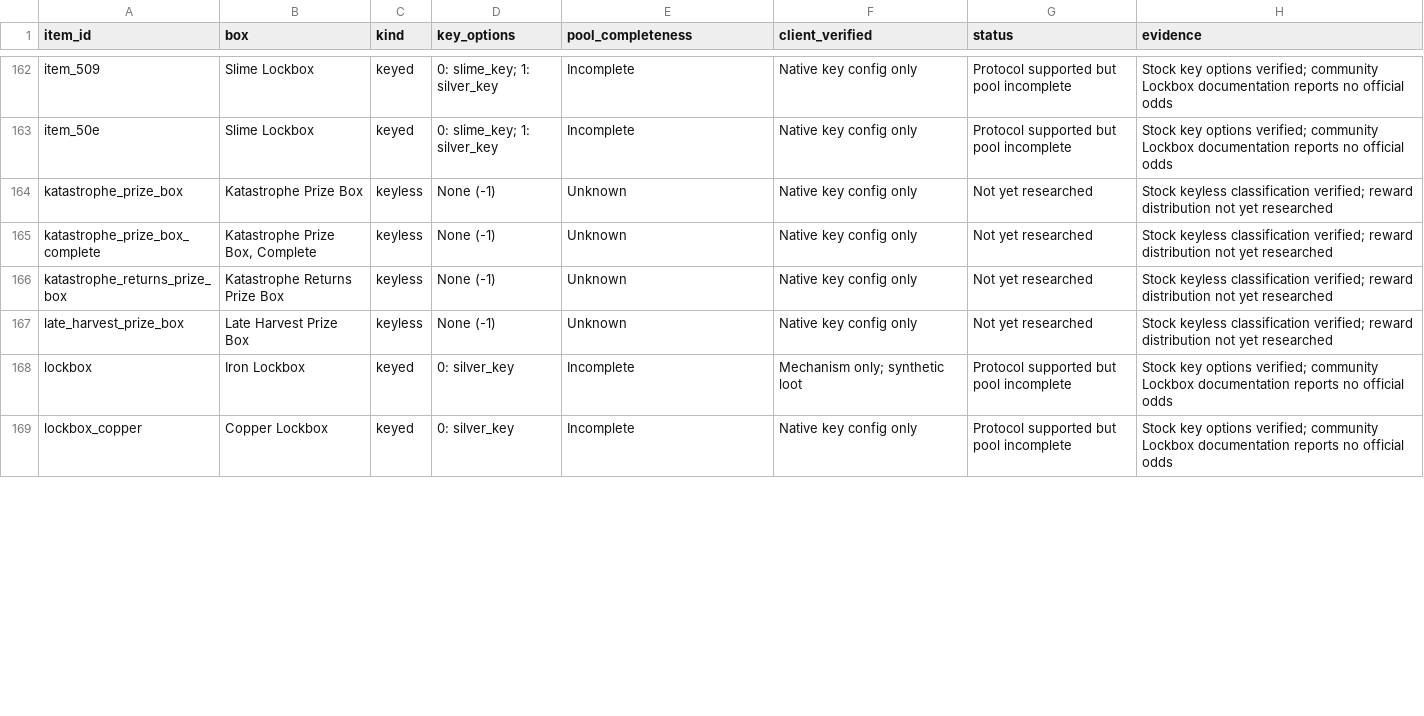
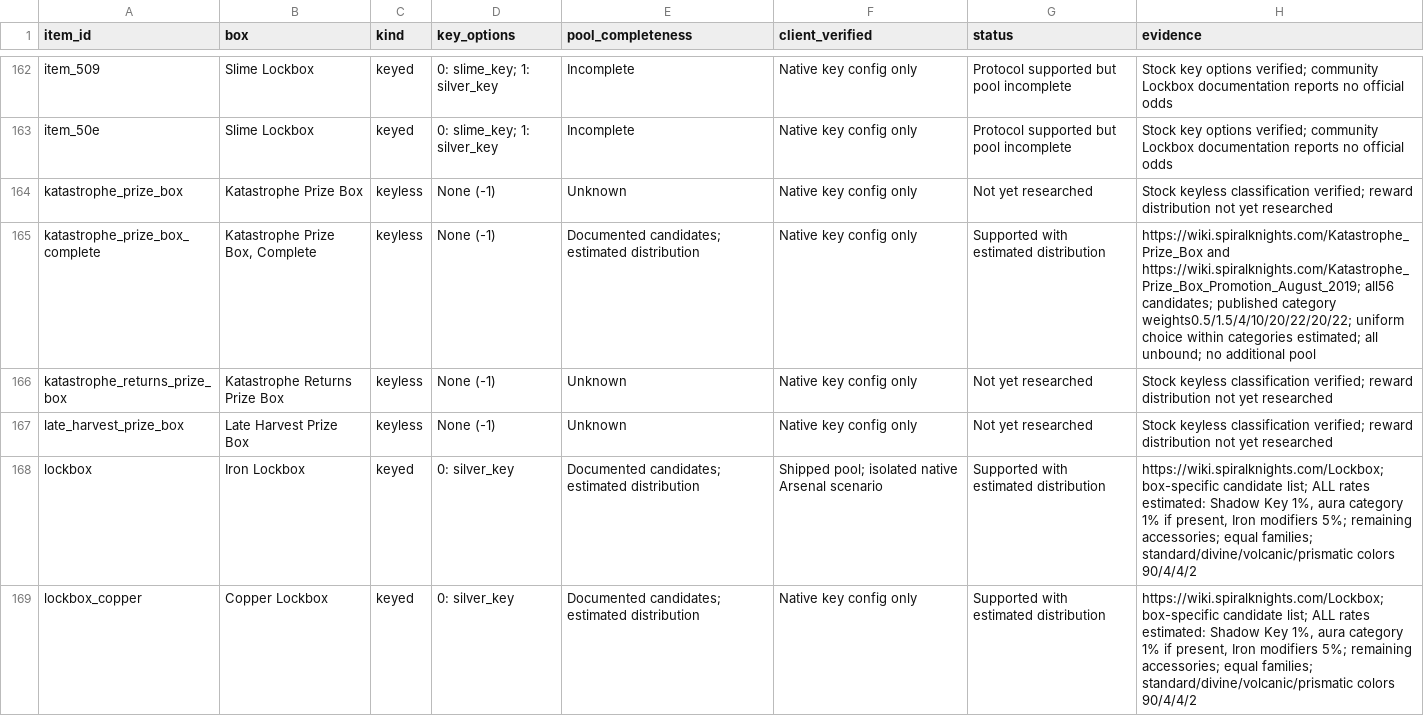
Before and after one commit to N0rule/Tortodrone, a CSV file: docs/box-support.csv, drawn as a sheet; only a part is shown, gaps mark what is left out; the diff covers the shown part only.

Commit message:
Enable sourced box approximation pools and native upgrade rewards

```diff
--- a/docs/box-support.csv
+++ b/docs/box-support.csv
@@ -164,6 +164,6 @@ item_50e,Slime Lockbox,keyed,0: slime_key; 1: silver_key,Incomplete,Native key c
 katastrophe_prize_box,Katastrophe Prize Box,keyless,None (-1),Unknown,Native key config only,Not yet researched,Stock keyless classification verified; reward distribution not yet researched
-katastrophe_prize_box_complete,"Katastrophe Prize Box, Complete",keyless,None (-1),Unknown,Native key config only,Not yet researched,Stock keyless classification verified; reward distribution not yet researched
+katastrophe_prize_box_complete,"Katastrophe Prize Box, Complete",keyless,None (-1),Documented candidates; estimated distribution,Native key config only,Supported with estimated distribution,https://wiki.spiralknights.com/Katastrophe_Prize_Box and https://wiki.spiralknights.com/Katastrophe_Prize_Box_Promotion_August_2019; all56 candidates; published category weights0.5/1.5/4/10/20/22/20/22; uniform choice within categories estimated; all unbound; no additional pool
 katastrophe_returns_prize_box,Katastrophe Returns Prize Box,keyless,None (-1),Unknown,Native key config only,Not yet researched,Stock keyless classification verified; reward distribution not yet researched
 late_harvest_prize_box,Late Harvest Prize Box,keyless,None (-1),Unknown,Native key config only,Not yet researched,Stock keyless classification verified; reward distribution not yet researched
-lockbox,Iron Lockbox,keyed,0: silver_key,Incomplete,Mechanism only; synthetic loot,Protocol supported but pool incomplete,Stock key options verified; community Lockbox documentation reports no official odds
-lockbox_copper,Copper Lockbox,keyed,0: silver_key,Incomplete,Native key config only,Protocol supported but pool incomplete,Stock key options verified; community Lockbox documentation reports no official odds
+lockbox,Iron Lockbox,keyed,0: silver_key,Documented candidates; estimated distribution,Shipped pool; isolated native Arsenal scenario,Supported with estimated distribution,"https://wiki.spiralknights.com/Lockbox; box-specific candidate list; ALL rates estimated: Shadow Key 1%, aura category 1% if present, Iron modifiers 5%; remaining accessories; equal families; standard/divine/volcanic/prismatic colors 90/4/4/2"
+lockbox_copper,Copper Lockbox,keyed,0: silver_key,Documented candidates; estimated distribution,Native key config only,Supported with estimated distribution,"https://wiki.spiralknights.com/Lockbox; box-specific candidate list; ALL rates estimated: Shadow Key 1%, aura category 1% if present, Iron modifiers 5%; remaining accessories; equal families; standard/divine/volcanic/prismatic colors 90/4/4/2"
```
Also changed, not shown: 29 edited cells elsewhere in this file, docs/item-support.csv, 28 other files.
